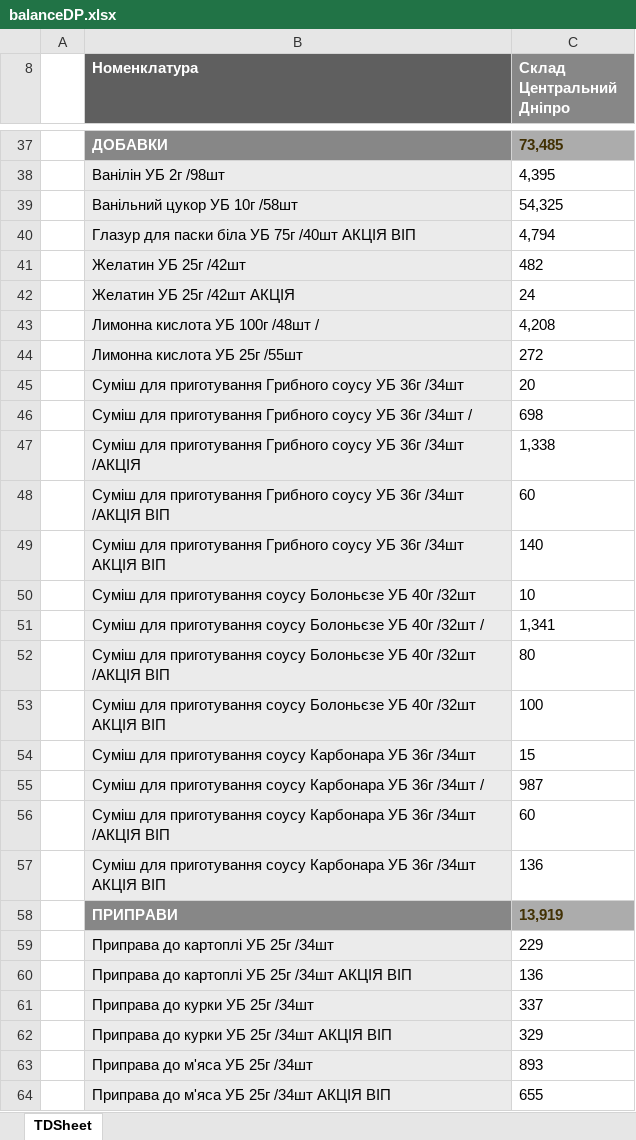
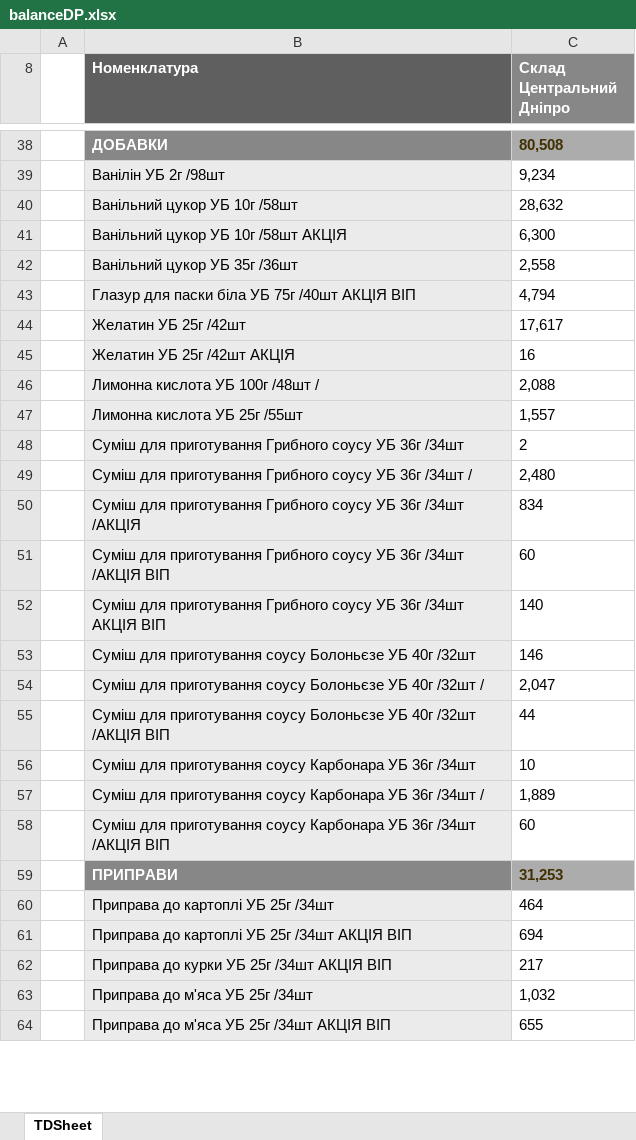
Before and after one commit to Stako21/jwt-auth, an Excel workbook: client/public/Sorce/balanceDP.xlsx, sheet TDSheet, drawn as a sheet; only a part is shown, gaps mark what is left out; values as stored, in another font and other column widths than the file's, no borders; charts and pictures not drawn; removed rows and columns are numbered as before the commit, all else as after; the diff covers the shown part only; the diff names each change by its address in the sheet, - before the commit and + after, or states it on an @@ line.

```diff
--- a/client/public/Sorce/balanceDP.xlsx (sheet TDSheet)
+++ b/client/public/Sorce/balanceDP.xlsx (sheet TDSheet)
-C38 (Склад Центральний Дніпро): 73,485
+C38 (Склад Центральний Дніпро): 80,508
-C39 (Склад Центральний Дніпро): 4,395
+C39 (Склад Центральний Дніпро): 9,234
-C40 (Склад Центральний Дніпро): 54,325
+C40 (Склад Центральний Дніпро): 28,632
+row 41:  | Ванільний цукор УБ 10г /58шт АКЦІЯ | 6,300
+row 42:  | Ванільний цукор УБ 35г /36шт | 2,558
-C44 (Склад Центральний Дніпро): 482
+C44 (Склад Центральний Дніпро): 17,617
-C45 (Склад Центральний Дніпро): 24
+C45 (Склад Центральний Дніпро): 16
-C46 (Склад Центральний Дніпро): 4,208
+C46 (Склад Центральний Дніпро): 2,088
-C47 (Склад Центральний Дніпро): 272
+C47 (Склад Центральний Дніпро): 1,557
-C48 (Склад Центральний Дніпро): 20
+C48 (Склад Центральний Дніпро): 2
-C49 (Склад Центральний Дніпро): 698
+C49 (Склад Центральний Дніпро): 2,480
-C50 (Склад Центральний Дніпро): 1,338
+C50 (Склад Центральний Дніпро): 834
-C53 (Склад Центральний Дніпро): 10
+C53 (Склад Центральний Дніпро): 146
-C54 (Склад Центральний Дніпро): 1,341
+C54 (Склад Центральний Дніпро): 2,047
-C55 (Склад Центральний Дніпро): 80
+C55 (Склад Центральний Дніпро): 44
-row 53:  | Суміш для приготування соусу Болоньєзе УБ 40г /32шт АКЦІЯ ВІП | 100
-C56 (Склад Центральний Дніпро): 15
+C56 (Склад Центральний Дніпро): 10
-C57 (Склад Центральний Дніпро): 987
+C57 (Склад Центральний Дніпро): 1,889
-row 57:  | Суміш для приготування соусу Карбонара УБ 36г /34шт АКЦІЯ ВІП | 136
-C59 (Склад Центральний Дніпро): 13,919
+C59 (Склад Центральний Дніпро): 31,253
-C60 (Склад Центральний Дніпро): 229
+C60 (Склад Центральний Дніпро): 464
-C61 (Склад Центральний Дніпро): 136
+C61 (Склад Центральний Дніпро): 694
-row 61:  | Приправа до курки УБ 25г /34шт | 337
-C62 (Склад Центральний Дніпро): 329
+C62 (Склад Центральний Дніпро): 217
-C63 (Склад Центральний Дніпро): 893
+C63 (Склад Центральний Дніпро): 1,032
```
Also changed, not shown: 42 added rows, 28 removed rows and 355 edited cells elsewhere in this sheet, hidden cells, client/public/Sorce/balanceKR.xlsx, client/public/Sorce/balanceML.xlsx, 18 other files.
